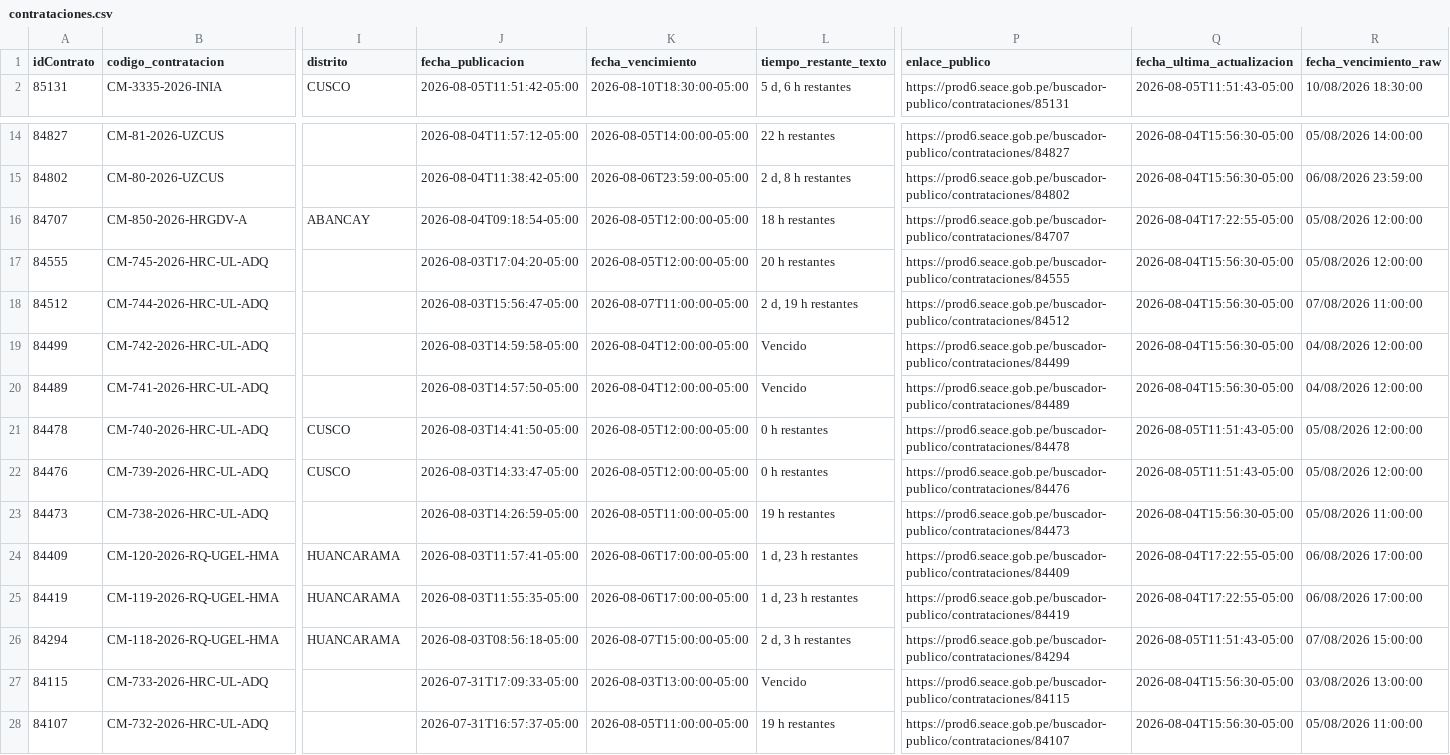
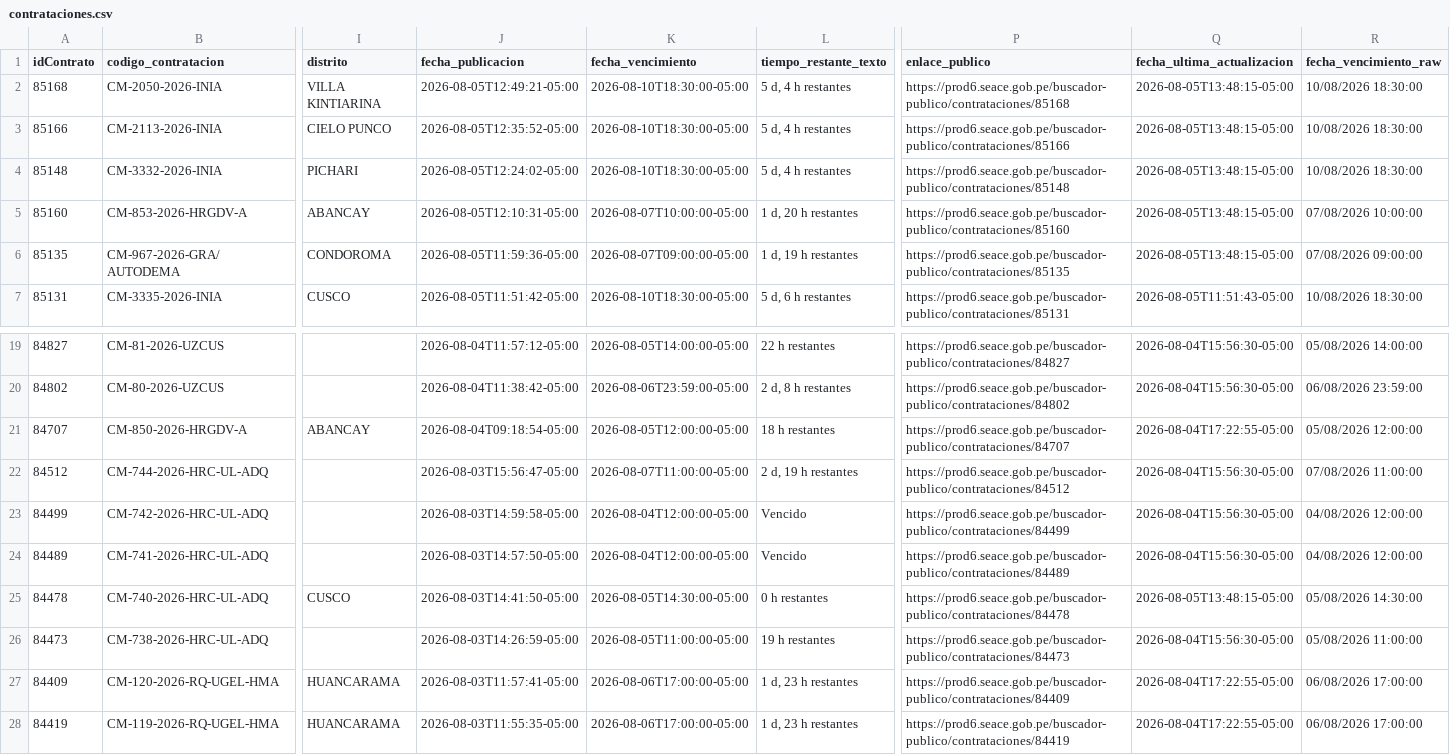
Before and after one commit to Natgato/monitor-seace-cusco, a CSV file: data/contrataciones.csv, drawn as a sheet; only a part is shown, gaps mark what is left out; the shorter side is filled out with more unchanged rows; removed rows and columns are numbered as before the commit, all else as after; rows hold the shown columns only; the diff names each change by its address in the sheet, - before the commit and + after, or states it on an @@ line.

```diff
--- a/data/contrataciones.csv
+++ b/data/contrataciones.csv
+row 2: 85168 | CM-2050-2026-INIA | VILLA KINTIARINA | 2026-08-05T12:49:21-05:00 | 2026-08-10T18:30:00-05:00 | 5 d, 4 h restantes | https://prod6.seace.gob.pe/buscador-publico/contrataciones/85168 | 2026-08-05T13:48:15-05:00 | 10/08/2026 18:30:00
+row 3: 85166 | CM-2113-2026-INIA | CIELO PUNCO | 2026-08-05T12:35:52-05:00 | 2026-08-10T18:30:00-05:00 | 5 d, 4 h restantes | https://prod6.seace.gob.pe/buscador-publico/contrataciones/85166 | 2026-08-05T13:48:15-05:00 | 10/08/2026 18:30:00
+row 4: 85148 | CM-3332-2026-INIA | PICHARI | 2026-08-05T12:24:02-05:00 | 2026-08-10T18:30:00-05:00 | 5 d, 4 h restantes | https://prod6.seace.gob.pe/buscador-publico/contrataciones/85148 | 2026-08-05T13:48:15-05:00 | 10/08/2026 18:30:00
+row 5: 85160 | CM-853-2026-HRGDV-A | ABANCAY | 2026-08-05T12:10:31-05:00 | 2026-08-07T10:00:00-05:00 | 1 d, 20 h restantes | https://prod6.seace.gob.pe/buscador-publico/contrataciones/85160 | 2026-08-05T13:48:15-05:00 | 07/08/2026 10:00:00
+row 6: 85135 | CM-967-2026-GRA/AUTODEMA | CONDOROMA | 2026-08-05T11:59:36-05:00 | 2026-08-07T09:00:00-05:00 | 1 d, 19 h restantes | https://prod6.seace.gob.pe/buscador-publico/contrataciones/85135 | 2026-08-05T13:48:15-05:00 | 07/08/2026 09:00:00
-row 17: 84555 | CM-745-2026-HRC-UL-ADQ |  | 2026-08-03T17:04:20-05:00 | 2026-08-05T12:00:00-05:00 | 20 h restantes | https://prod6.seace.gob.pe/buscador-publico/contrataciones/84555 | 2026-08-04T15:56:30-05:00 | 05/08/2026 12:00:00
-K25 (fecha_vencimiento): 2026-08-05T12:00:00-05:00
+K25 (fecha_vencimiento): 2026-08-05T14:30:00-05:00
-Q25 (fecha_ultima_actualizacion): 2026-08-05T11:51:43-05:00
+Q25 (fecha_ultima_actualizacion): 2026-08-05T13:48:15-05:00
-R25 (fecha_vencimiento_raw): 05/08/2026 12:00:00
+R25 (fecha_vencimiento_raw): 05/08/2026 14:30:00
-row 22: 84476 | CM-739-2026-HRC-UL-ADQ | CUSCO | 2026-08-03T14:33:47-05:00 | 2026-08-05T12:00:00-05:00 | 0 h restantes | https://prod6.seace.gob.pe/buscador-publico/contrataciones/84476 | 2026-08-05T11:51:43-05:00 | 05/08/2026 12:00:00
```
Also changed, not shown: data/items.csv, 1 other file.
